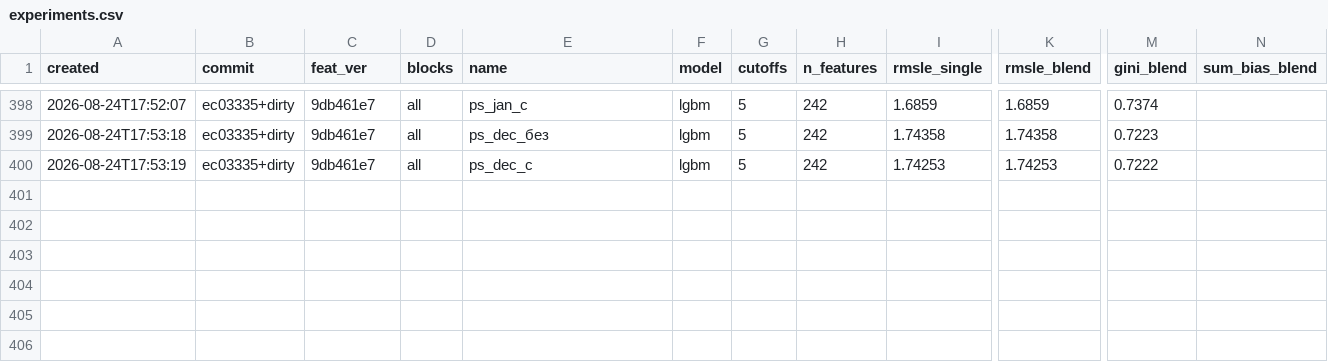
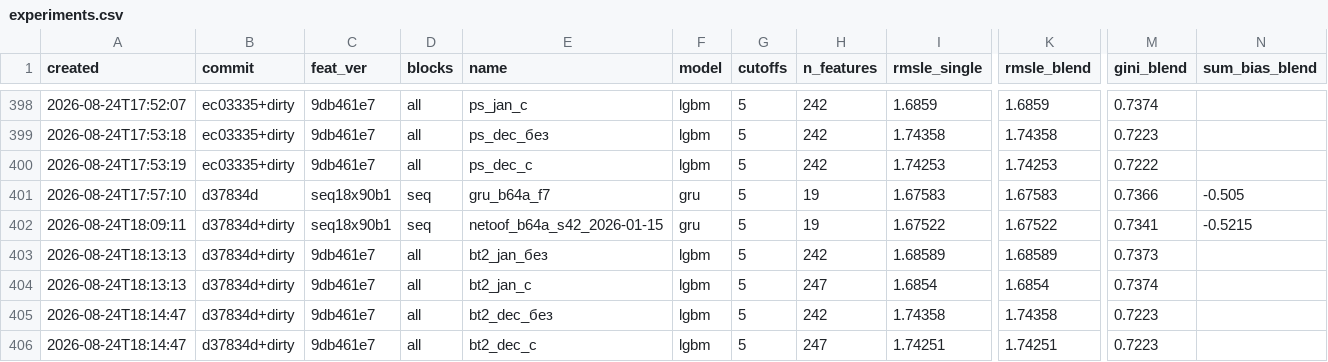
Before and after one commit to imaO0O/ozon-ml-champ, a CSV file: models/experiments.csv, drawn as a sheet; only a part is shown, gaps mark what is left out; rows hold the shown columns only; the diff names each change by its address in the sheet, - before the commit and + after, or states it on an @@ line.

```diff
--- a/models/experiments.csv
+++ b/models/experiments.csv
+row 401: 2026-08-24T17:57:10 | d37834d | seq18x90b1 | seq | gru_b64a_f7 | gru | 5 | 19 | 1.67583 | 1.67583 | 0.7366 | -0.505
+row 402: 2026-08-24T18:09:11 | d37834d+dirty | seq18x90b1 | seq | netoof_b64a_s42_2026-01-15 | gru | 5 | 19 | 1.67522 | 1.67522 | 0.7341 | -0.5215
+row 403: 2026-08-24T18:13:13 | d37834d+dirty | 9db461e7 | all | bt2_jan_без | lgbm | 5 | 242 | 1.68589 | 1.68589 | 0.7373
+row 404: 2026-08-24T18:13:13 | d37834d+dirty | 9db461e7 | all | bt2_jan_с | lgbm | 5 | 247 | 1.6854 | 1.6854 | 0.7374
+row 405: 2026-08-24T18:14:47 | d37834d+dirty | 9db461e7 | all | bt2_dec_без | lgbm | 5 | 242 | 1.74358 | 1.74358 | 0.7223
+row 406: 2026-08-24T18:14:47 | d37834d+dirty | 9db461e7 | all | bt2_dec_с | lgbm | 5 | 247 | 1.74251 | 1.74251 | 0.7223
```
Also changed, not shown: submissions/log.csv, 6 other files.
